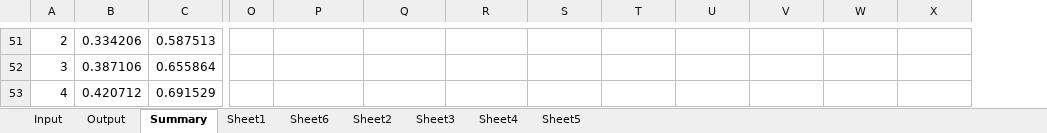
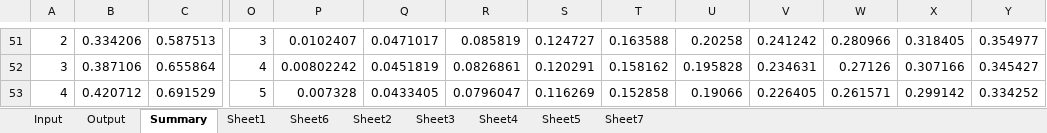
Before and after one commit to trip3c/HW1FModel, an Excel workbook: src/defs/UCLA_Discounts.xlsx, sheet Summary, drawn as a sheet; only a part is shown, gaps mark what is left out; values as stored, in another font and other column widths than the file's, no borders; charts and pictures and conditional formats not drawn; the diff covers the shown part only; the diff names each change by its address in the sheet, - before the commit and + after, or states it on an @@ line.

```diff
--- a/src/defs/UCLA_Discounts.xlsx (sheet Summary)
+++ b/src/defs/UCLA_Discounts.xlsx (sheet Summary)
+sheet tab: Sheet7
+column Y, rows 51-53: 0.354977 | 0.345427 | 0.334252
-O51: (empty)
+O51: 3
-P51: (empty)
+P51: 0.0102407
-Q51: (empty)
+Q51: 0.0471017
-R51: (empty)
+R51: 0.085819
-S51: (empty)
+S51: 0.124727
-T51: (empty)
+T51: 0.163588
-U51: (empty)
+U51: 0.20258
-V51: (empty)
+V51: 0.241242
-W51: (empty)
+W51: 0.280966
-X51: (empty)
+X51: 0.318405
-O52: (empty)
+O52: 4
-P52: (empty)
+P52: 0.00802242
-Q52: (empty)
+Q52: 0.0451819
-R52: (empty)
+R52: 0.0826861
-S52: (empty)
+S52: 0.120291
-T52: (empty)
+T52: 0.158162
-U52: (empty)
+U52: 0.195828
-V52: (empty)
+V52: 0.234631
-W52: (empty)
+W52: 0.27126
-X52: (empty)
+X52: 0.307166
-O53: (empty)
+O53: 5
-P53: (empty)
+P53: 0.007328
-Q53: (empty)
+Q53: 0.0433405
-R53: (empty)
+R53: 0.0796047
-S53: (empty)
+S53: 0.116269
-T53: (empty)
+T53: 0.152858
-U53: (empty)
+U53: 0.19066
-V53: (empty)
+V53: 0.226405
-W53: (empty)
+W53: 0.261571
-X53: (empty)
+X53: 0.299142
```
Also changed, not shown: 1 added row, 1 removed row and 92 edited cells elsewhere in this sheet, charts or pictures.
